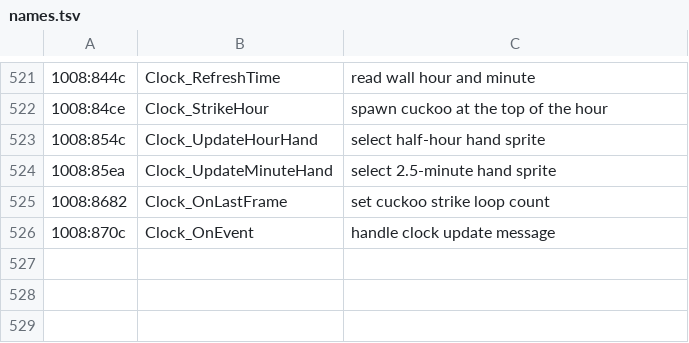
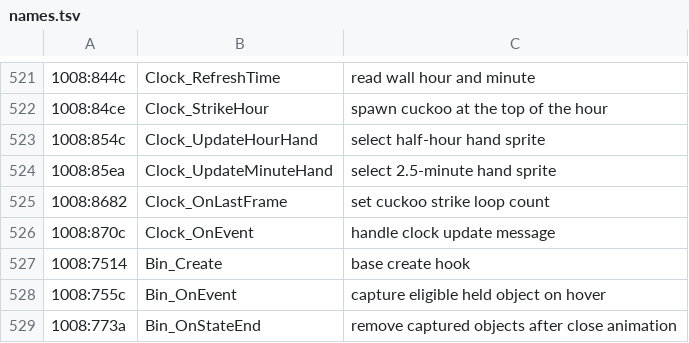
Before and after one commit to FlavioOdas/cyberpest-fan-remake, a TSV file: docs/re/names.tsv, drawn as a sheet; only a part is shown, gaps mark what is left out; the diff names each change by its address in the sheet, - before the commit and + after, or states it on an @@ line.

```diff
--- a/docs/re/names.tsv
+++ b/docs/re/names.tsv
+row 527: 1008:7514 | Bin_Create | base create hook
+row 528: 1008:755c | Bin_OnEvent | capture eligible held object on hover
+row 529: 1008:773a | Bin_OnStateEnd | remove captured objects after close animation
```
Also changed, not shown: docs/re/symbols.tsv, 8 other files.
